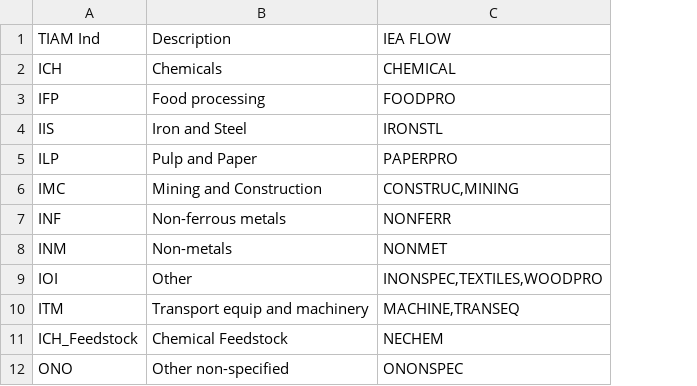
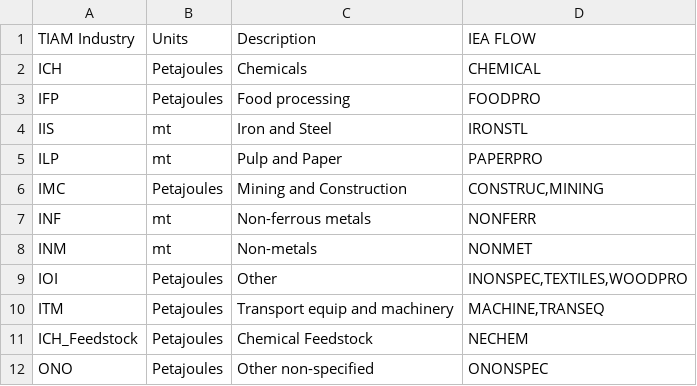
Before and after one commit to kanors-emr/Tiam_Framework-documentation, a CSV file: source/pages/tables/industrial sectors breakdown.csv, drawn as a sheet; the diff names each change by its address in the sheet, - before the commit and + after, or states it on an @@ line.

Commit message:
Update industrial sectors breakdown.csv
adding units

```diff
--- a/source/pages/tables/industrial sectors breakdown.csv
+++ b/source/pages/tables/industrial sectors breakdown.csv
+column B, rows 1-12: Units | Petajoules | Petajoules | mt | mt | Petajoules | mt | mt | Petajoules | Petajoules | Petajoules | Petajoules
-A1: TIAM Ind
+A1: TIAM Industry
```
